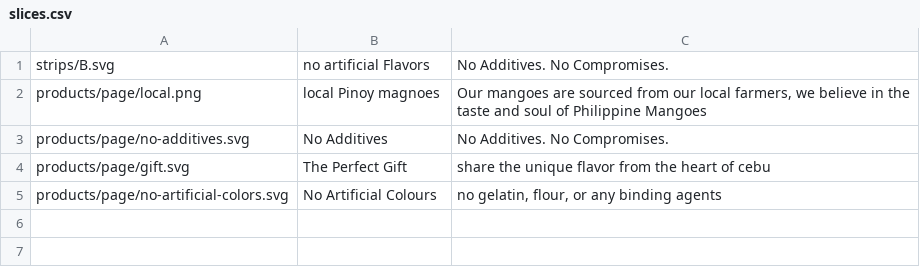
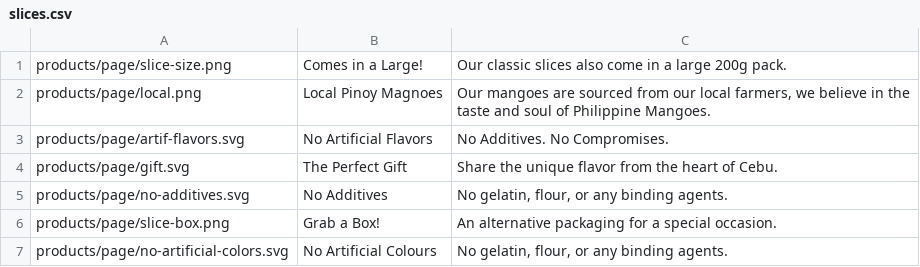
Before and after one commit to JoviMedalla31/mango-web, a CSV file: src/assets/products/slices.csv, drawn as a sheet.

```diff
--- a/src/assets/products/slices.csv
+++ b/src/assets/products/slices.csv
@@ -1,5 +1,7 @@
-strips/B.svg,no artificial Flavors,"No Additives. No Compromises."
-products/page/local.png,local Pinoy magnoes,"Our mangoes are sourced from our local farmers, we believe in the taste and soul of  Philippine Mangoes"
-products/page/no-additives.svg,No Additives,"No Additives. No Compromises."
-products/page/gift.svg,The Perfect Gift,"share the unique flavor from the heart of cebu"
-products/page/no-artificial-colors.svg,No Artificial Colours,"no gelatin, flour, or any binding agents"
+products/page/slice-size.png,Comes in a Large!,"Our classic slices also come in a large 200g pack."
+products/page/local.png,Local Pinoy Magnoes,"Our mangoes are sourced from our local farmers, we believe in the taste and soul of  Philippine Mangoes."
+products/page/artif-flavors.svg,No Artificial Flavors,"No Additives. No Compromises."
+products/page/gift.svg,The Perfect Gift,"Share the unique flavor from the heart of Cebu."
+products/page/no-additives.svg,No Additives,"No gelatin, flour, or any binding agents."
+products/page/slice-box.png,Grab a Box!,"An alternative packaging for a special occasion."
+products/page/no-artificial-colors.svg,No Artificial Colours,"No gelatin, flour, or any binding agents."
```
Also changed, not shown: src/assets/products/chocolate-slices.csv, src/assets/products/chocolate-strips.csv, 3 other files.
